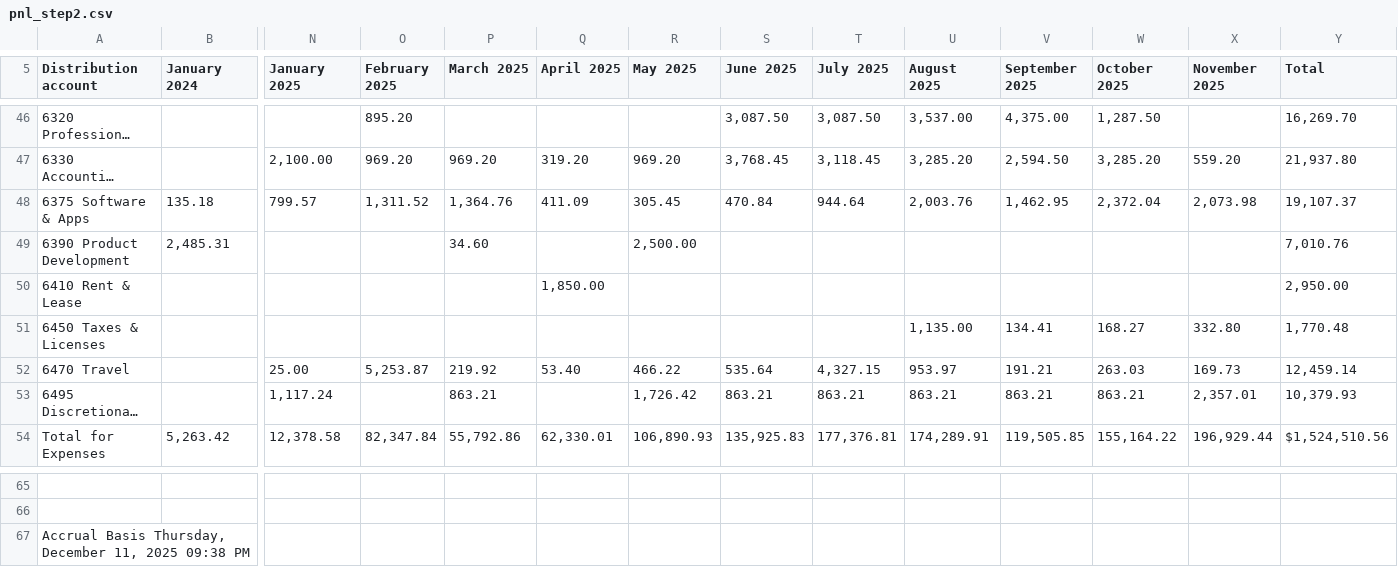
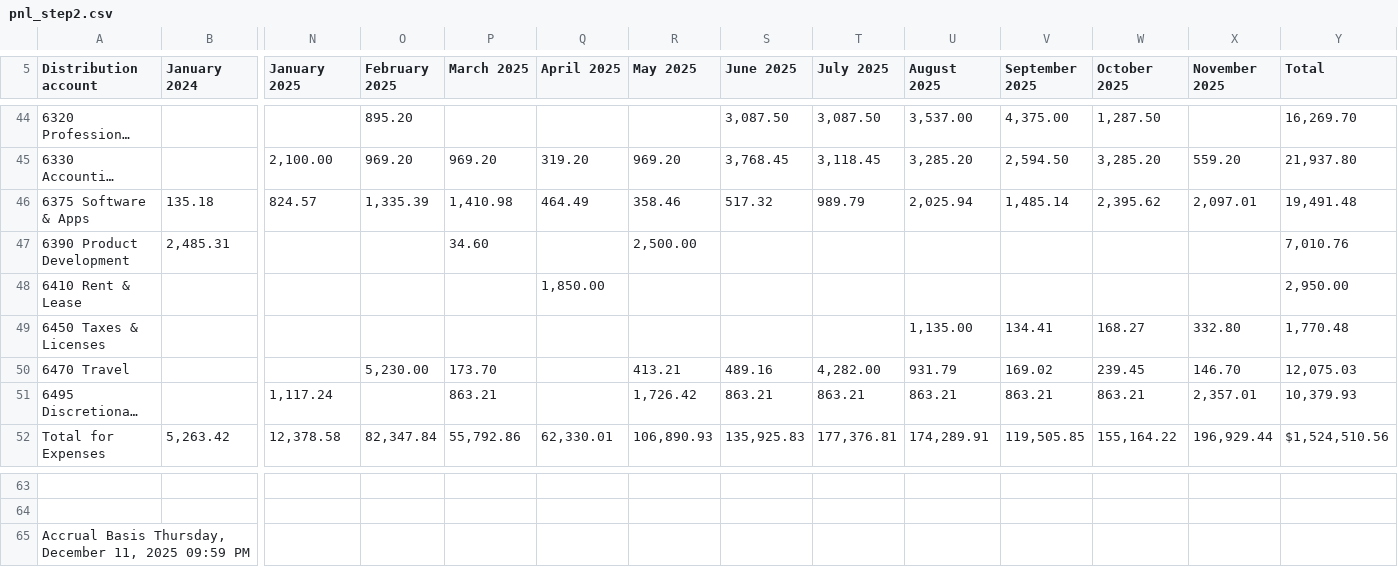
Before and after one commit to robertopablonoel/spicy-pnl, a CSV file: numbers-for-broker/output/pnl_step2.csv, drawn as a sheet; only a part is shown, gaps mark what is left out; long unchanged cells end in …; addresses are those after the commit; the diff covers the shown part only; the diff names each change by its address in the sheet, - before the commit and + after, or states it on an @@ line.

```diff
--- a/numbers-for-broker/output/pnl_step2.csv
+++ b/numbers-for-broker/output/pnl_step2.csv
-N46 (January 2025): 799.57
+N46 (January 2025): 824.57
-O46 (February 2025): 1,311.52
+O46 (February 2025): 1,335.39
-P46 (March 2025): 1,364.76
+P46 (March 2025): 1,410.98
-Q46 (April 2025): 411.09
+Q46 (April 2025): 464.49
-R46 (May 2025): 305.45
+R46 (May 2025): 358.46
-S46 (June 2025): 470.84
+S46 (June 2025): 517.32
-T46 (July 2025): 944.64
+T46 (July 2025): 989.79
-U46 (August 2025): 2,003.76
+U46 (August 2025): 2,025.94
-V46 (September 2025): 1,462.95
+V46 (September 2025): 1,485.14
-W46 (October 2025): 2,372.04
+W46 (October 2025): 2,395.62
-X46 (November 2025): 2,073.98
+X46 (November 2025): 2,097.01
-Y46 (Total): 19,107.37
+Y46 (Total): 19,491.48
-N50 (January 2025): 25.00
+N50 (January 2025): (empty)
-O50 (February 2025): 5,253.87
+O50 (February 2025): 5,230.00
-P50 (March 2025): 219.92
+P50 (March 2025): 173.70
-Q50 (April 2025): 53.40
+Q50 (April 2025): (empty)
-R50 (May 2025): 466.22
+R50 (May 2025): 413.21
-S50 (June 2025): 535.64
+S50 (June 2025): 489.16
-T50 (July 2025): 4,327.15
+T50 (July 2025): 4,282.00
-U50 (August 2025): 953.97
+U50 (August 2025): 931.79
-V50 (September 2025): 191.21
+V50 (September 2025): 169.02
-W50 (October 2025): 263.03
+W50 (October 2025): 239.45
-X50 (November 2025): 169.73
+X50 (November 2025): 146.70
-Y50 (Total): 12,459.14
+Y50 (Total): 12,075.03
-A65 (Distribution account): …11, 2025 09:38 PM
+A65 (Distribution account): …11, 2025 09:59 PM
```
Also changed, not shown: 2 removed rows and 10 edited cells elsewhere in this file, numbers-for-broker/output/broker-package/3_final_pnl.csv, numbers-for-broker/output/pnl_step3.csv, 16 other files.
